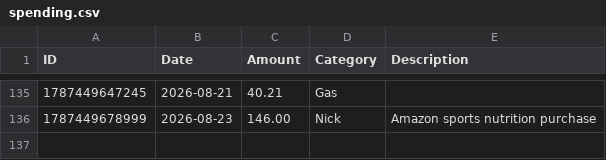
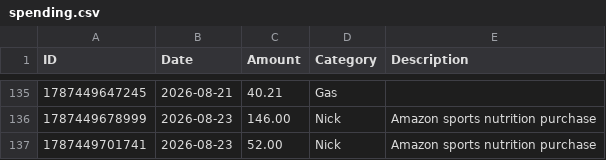
Before and after one commit to swaterman19/budget_app, a CSV file: data/spending.csv, drawn as a sheet; only a part is shown, gaps mark what is left out.

Commit message:
Add expense: Nick $52.00

```diff
--- a/data/spending.csv
+++ b/data/spending.csv
@@ -136 +136,2 @@ ID,Date,Amount,Category,Description
 1787449678999,2026-08-23,146.00,Nick,"Amazon sports nutrition purchase"
+1787449701741,2026-08-23,52.00,Nick,"Amazon sports nutrition purchase"
```
